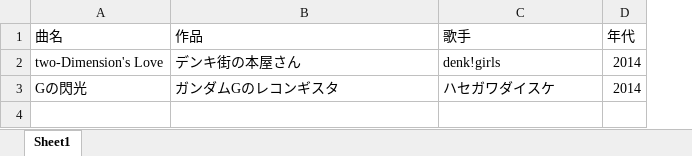
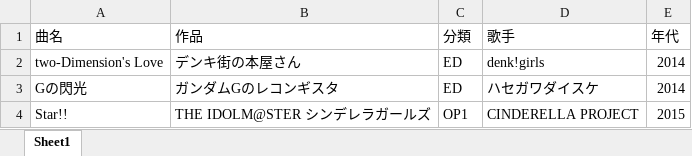
Before and after one commit to farufa/enue.github.io, an Excel workbook: anison.xlsx, sheet Sheet1, drawn as a sheet; values as stored, in another font and other column widths than the file's, no borders; the diff names each change by its address in the sheet, - before the commit and + after, or states it on an @@ line.

Commit message:
行追加

```diff
--- a/anison.xlsx (sheet Sheet1)
+++ b/anison.xlsx (sheet Sheet1)
+column C (分類), rows 2-3: ED | ED
+row 4: Star!! | THE IDOLM@STER シンデレラガールズ | OP1 | CINDERELLA PROJECT | 2015
```
